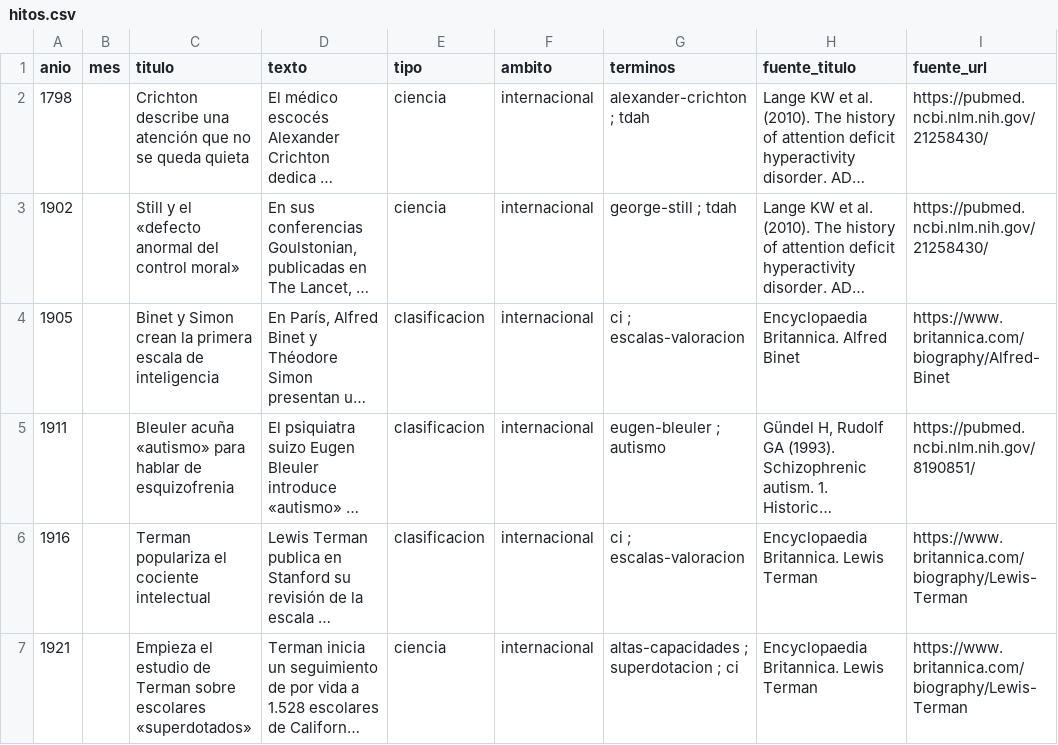
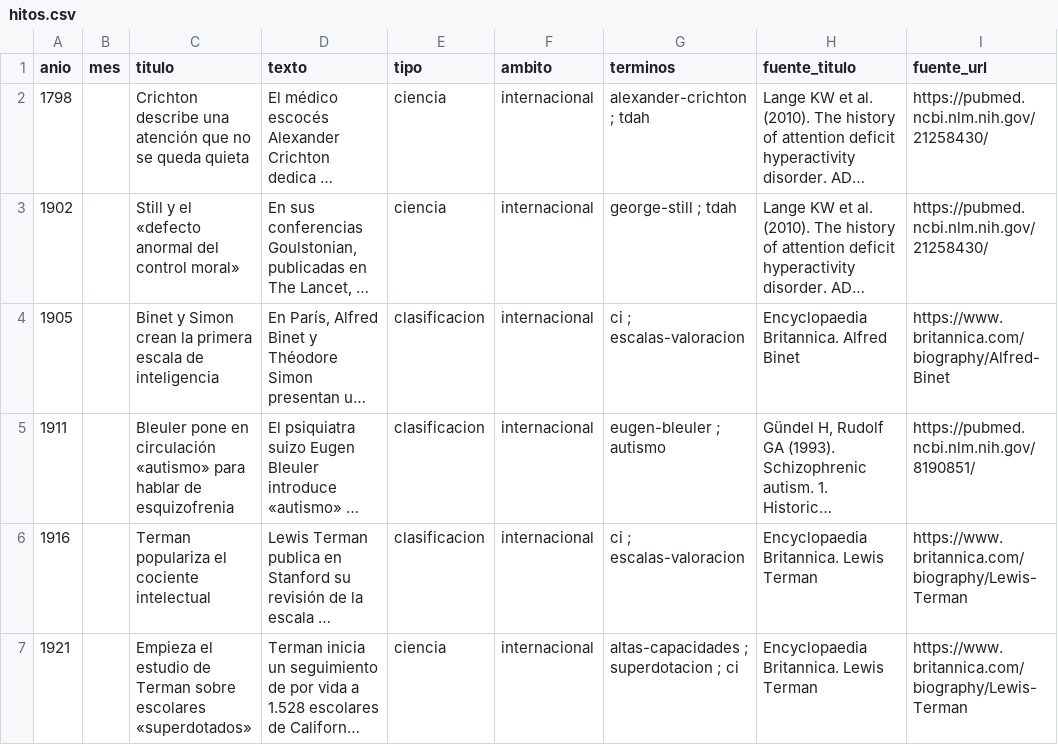
Before and after one commit to oasa10/NeuroLab, a CSV file: data/csv/hitos.csv, drawn as a sheet; only a part is shown; long unchanged cells end in …; the diff names each change by its address in the sheet, - before the commit and + after, or states it on an @@ line.

```diff
--- a/data/csv/hitos.csv
+++ b/data/csv/hitos.csv
-C5 (titulo): Bleuler acuña «autismo» para…
+C5 (titulo): Bleuler pone en circulación «autismo» para…
```
Also changed, not shown: 5 other files.
